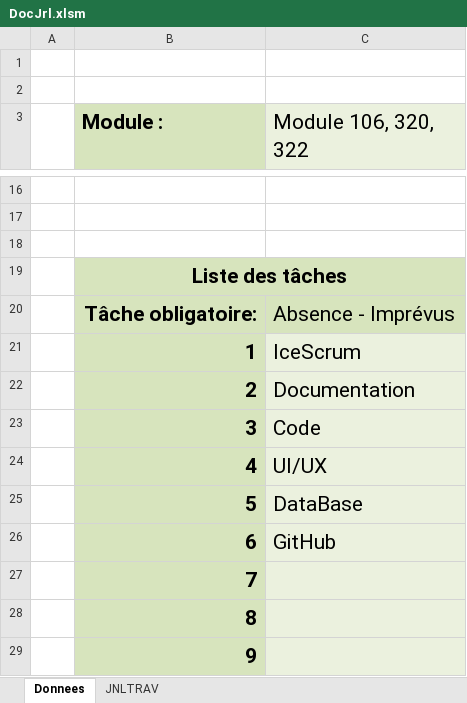
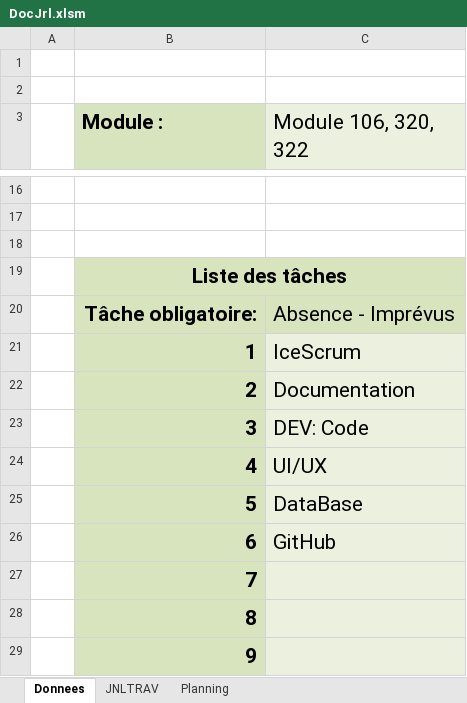
Before and after one commit to C-HM/ShootMeUp, an Excel workbook: DocJrl.xlsm, sheet Donnees, drawn as a sheet; only a part is shown, gaps mark what is left out; values as stored, in another font and other column widths than the file's, no borders; charts and pictures not drawn; the diff names each change by its address in the sheet, - before the commit and + after, or states it on an @@ line.

```diff
--- a/DocJrl.xlsm (sheet Donnees)
+++ b/DocJrl.xlsm (sheet Donnees)
+sheet tab: Planning
-C23 (Module 106, 320, 322): Code
+C23 (Module 106, 320, 322): DEV: Code
```
Also changed, not shown: sheet JNLTRAV, charts or pictures, 3 other files.
